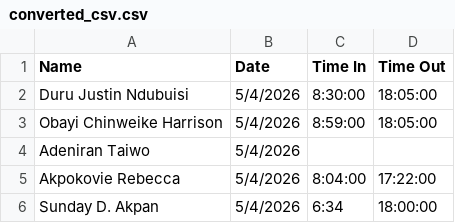
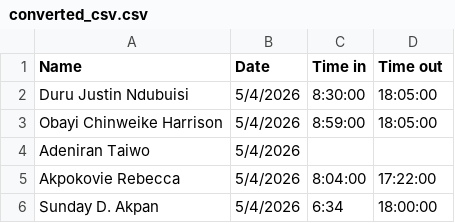
Before and after one commit to vivianiyaha/employee-attendance, a CSV file: daily-attendance/converted_csv.csv, drawn as a sheet; only a part is shown.

Commit message:
Update converted_csv.csv

```diff
--- a/daily-attendance/converted_csv.csv
+++ b/daily-attendance/converted_csv.csv
@@ -1,2 +1,2 @@
-Name,Date,Time In,Time Out
+Name,Date,Time in,Time out
 Duru Justin Ndubuisi,5/4/2026,8:30:00,18:05:00
```
